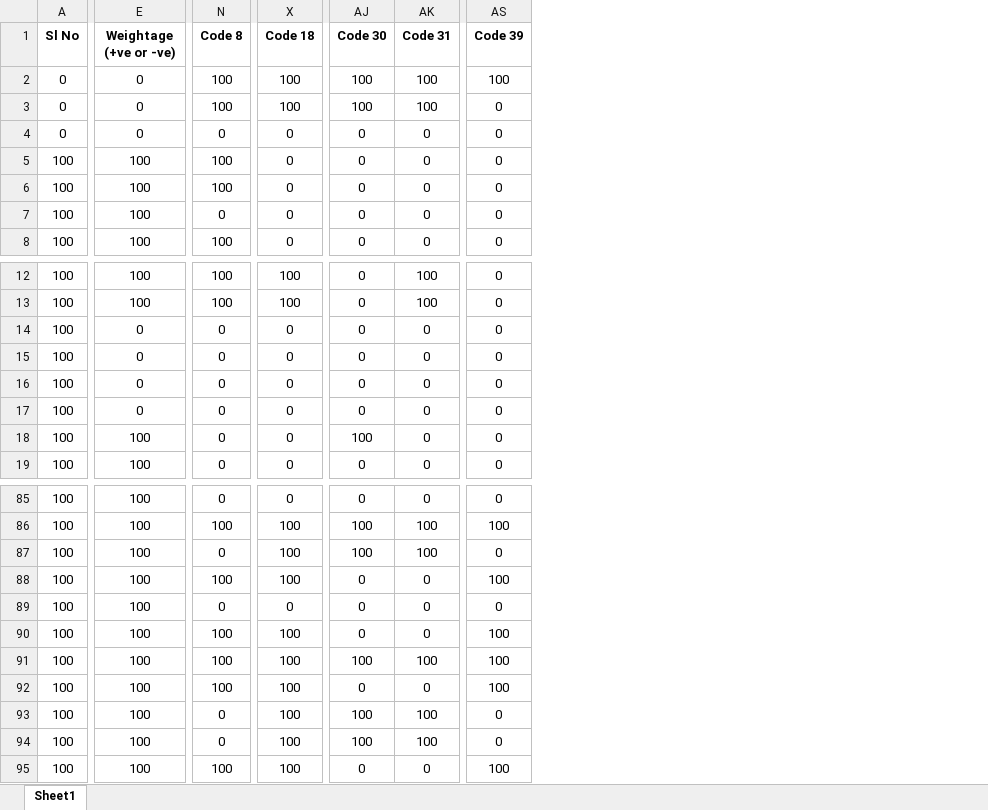
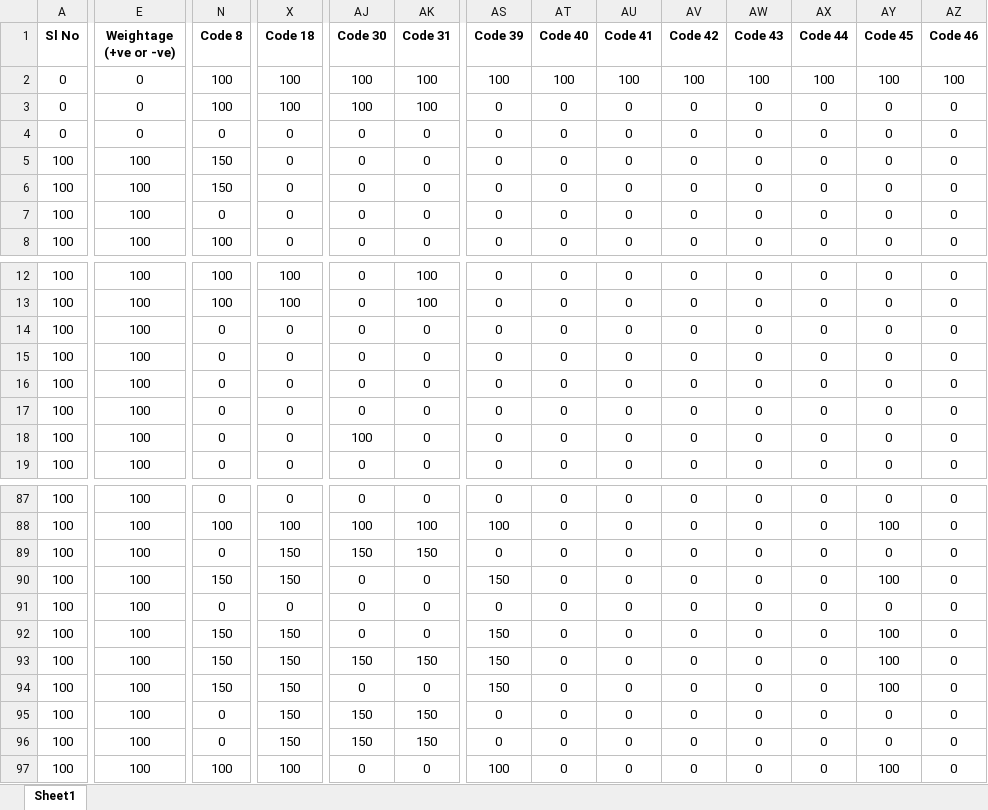
Before and after one commit to PredectiveAI/desktopapp, an Excel workbook: AI Internal-Outputs/output_0.xlsx, sheet Sheet1, drawn as a sheet; only a part is shown, gaps mark what is left out; values as stored, in another font and other column widths than the file's, no borders; addresses are those after the commit; the diff covers the shown part only; the diff names each change by its address in the sheet, - before the commit and + after, or states it on an @@ line.

```diff
--- a/AI Internal-Outputs/output_0.xlsx (sheet Sheet1)
+++ b/AI Internal-Outputs/output_0.xlsx (sheet Sheet1)
+column AT (Code 40), rows 2-8: 100 | 0 | 0 | 0 | 0 | 0 | 0; rows 12-19: all 0; rows 87-97: all 0
+column AU (Code 41), rows 2-8: 100 | 0 | 0 | 0 | 0 | 0 | 0; rows 12-19: all 0; rows 87-97: all 0
+column AV (Code 42), rows 2-8: 100 | 0 | 0 | 0 | 0 | 0 | 0; rows 12-19: all 0; rows 87-97: all 0
+column AW (Code 43), rows 2-8: 100 | 0 | 0 | 0 | 0 | 0 | 0; rows 12-19: all 0; rows 87-97: all 0
+column AX (Code 44), rows 2-8: 100 | 0 | 0 | 0 | 0 | 0 | 0; rows 12-19: all 0; rows 87-97: all 0
+column AY (Code 45), rows 2-8: 100 | 0 | 0 | 0 | 0 | 0 | 0; rows 12-19: all 0; rows 87-97: 0 | 100 | 0 | 100 | 0 | 100 | 100 | 100 | 0 | 0 | 100
+column AZ (Code 46), rows 2-8: 100 | 0 | 0 | 0 | 0 | 0 | 0; rows 12-19: all 0; rows 87-97: all 0
-N5:N6 (Code 8): 100
+N5:N6 (Code 8): 150
-E14:E17 (Weightage (+ve or -ve)): 0
+E14:E17 (Weightage (+ve or -ve)): 100
-X89:X90 (Code 18): 100
+X89:X90 (Code 18): 150
-AJ89 (Code 30): 100
+AJ89 (Code 30): 150
-AK89 (Code 31): 100
+AK89 (Code 31): 150
-N90 (Code 8): 100
+N90 (Code 8): 150
-AS90 (Code 39): 100
+AS90 (Code 39): 150
-N92:N94 (Code 8): 100
+N92:N94 (Code 8): 150
-X92:X96 (Code 18): 100
+X92:X96 (Code 18): 150
-AS92:AS94 (Code 39): 100
+AS92:AS94 (Code 39): 150
-AJ93 (Code 30): 100
+AJ93 (Code 30): 150
-AK93 (Code 31): 100
+AK93 (Code 31): 150
-AJ95:AJ96 (Code 30): 100
+AJ95:AJ96 (Code 30): 150
-AK95:AK96 (Code 31): 100
+AK95:AK96 (Code 31): 150
```
Also changed, not shown: 11 added rows, 5 removed rows, 7 moved rows and 40 edited cells elsewhere in this sheet, AI Internal-Outputs/output.xlsx, 4 other files.
